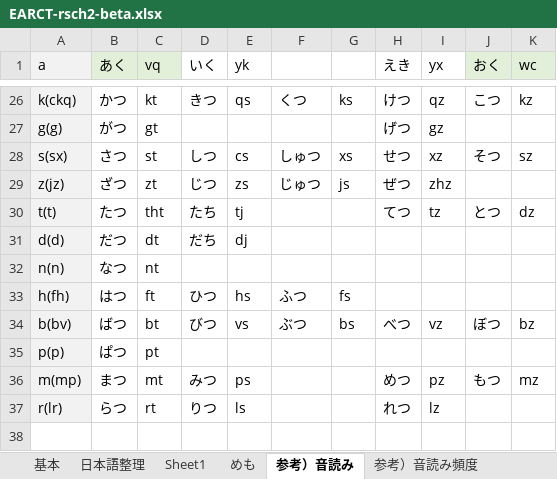
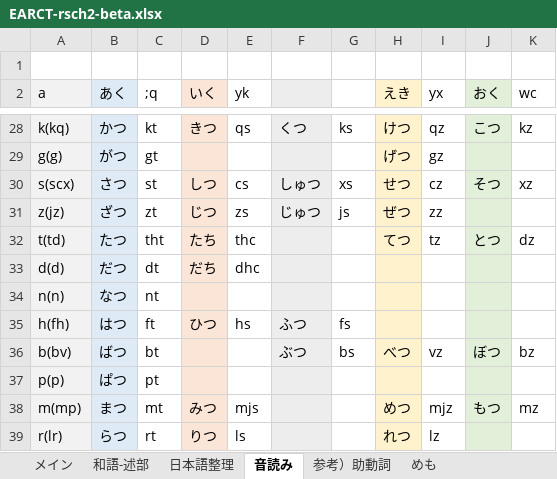
Before and after one commit to rytzk/SharePool, an Excel workbook: EARCT-rsch2-beta.xlsx, sheet 音読み, drawn as a sheet; only a part is shown, gaps mark what is left out; values as stored, in another font and other column widths than the file's, no borders; conditional formats not drawn; addresses are those after the commit; the diff covers the shown part only; the diff names each change by its address in the sheet, - before the commit and + after, or states it on an @@ line.

```diff
--- a/EARCT-rsch2-beta.xlsx (sheet 音読み)
+++ b/EARCT-rsch2-beta.xlsx (sheet 音読み)
-sheet tab: 基本
+sheet tab: メイン
-sheet tab: Sheet1
+sheet tab: 和語-述部
-sheet tab: 参考）音読み
+sheet tab: 音読み
@@ sheet tab order changed: メイン | 和語-述部 | 日本語整理 | 音読み | 参考）助動詞 | めも @@
+row 1: (empty)
-B2 fill: #E2F0D9
+B2 fill: #DEEBF7
-C2: vq
+C2: ;q
-C2 fill: #E2F0D9
+C2 fill: none
-D2 fill: none
+D2 fill: #FBE5D6
-F2 fill: none
+F2 fill: #EDEDED
-H2 fill: none
+H2 fill: #FFF2CC
-K2 fill: #E2F0D9
+K2 fill: none
-A28 (a): k(ckq)
+A28 (a): k(kq)
-B28:B39 fill: none
+B28:B39 fill: #DEEBF7
-D28:D39 fill: none
+D28:D39 fill: #FBE5D6
-F28:F39 fill: none
+F28:F39 fill: #EDEDED
-H28:H39 fill: none
+H28:H39 fill: #FFF2CC
-J28:J39 fill: none
+J28:J39 fill: #E2F0D9
-A30 (a): s(sx)
+A30 (a): s(scx)
-I30 (yx): xz
+I30 (yx): cz
-K30 (wc): sz
+K30 (wc): xz
-I31 (yx): zhz
+I31 (yx): zz
-A32 (a): t(t)
+A32 (a): t(td)
-E32 (yk): tj
+E32 (yk): thc
-E33 (yk): dj
+E33 (yk): dhc
-D36 (いく): びつ
+D36 (いく): (empty)
-E36 (yk): vs
+E36 (yk): (empty)
-E38 (yk): ps
+E38 (yk): mjs
-I38 (yx): pz
+I38 (yx): mjz
```
Also changed, not shown: 1 added row, 7 edited cells and cell formats elsewhere in this sheet, sheet メイン, sheet 和語-述部, sheet めも, other sheet tabs, formulas that keep their value, hidden cells.
